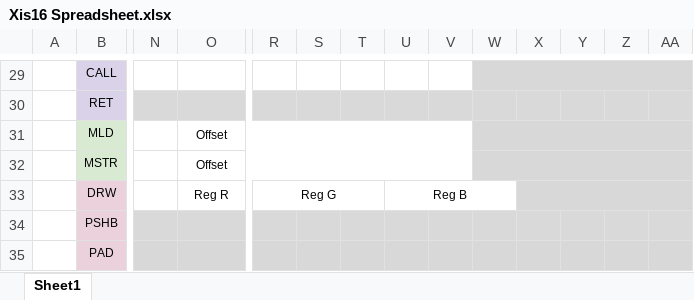
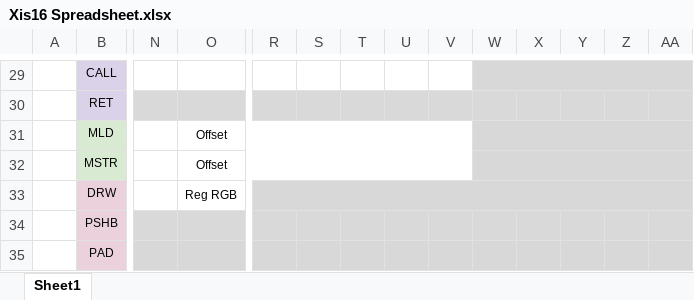
Before and after one commit to Feydral/XIS, an Excel workbook: Xis16 Spreadsheet.xlsx, sheet Sheet1, drawn as a sheet; only a part is shown, gaps mark what is left out; values as stored, in another font and other column widths than the file's, no borders; the diff names each change by its address in the sheet, - before the commit and + after, or states it on an @@ line.

```diff
--- a/Xis16 Spreadsheet.xlsx (sheet Sheet1)
+++ b/Xis16 Spreadsheet.xlsx (sheet Sheet1)
-O33: Reg R
+O33: Reg RGB
-R33: Reg G
+R33: (empty)
-R33:W33 fill: none
+R33:W33 fill: #D8D8D8
-R33:T33 merged
+R33:AA33 merged
-U33: Reg B
+U33: (empty)
-U33:W33 merged
-X33:AA33 merged
```
Also changed, not shown: 10 other files.
